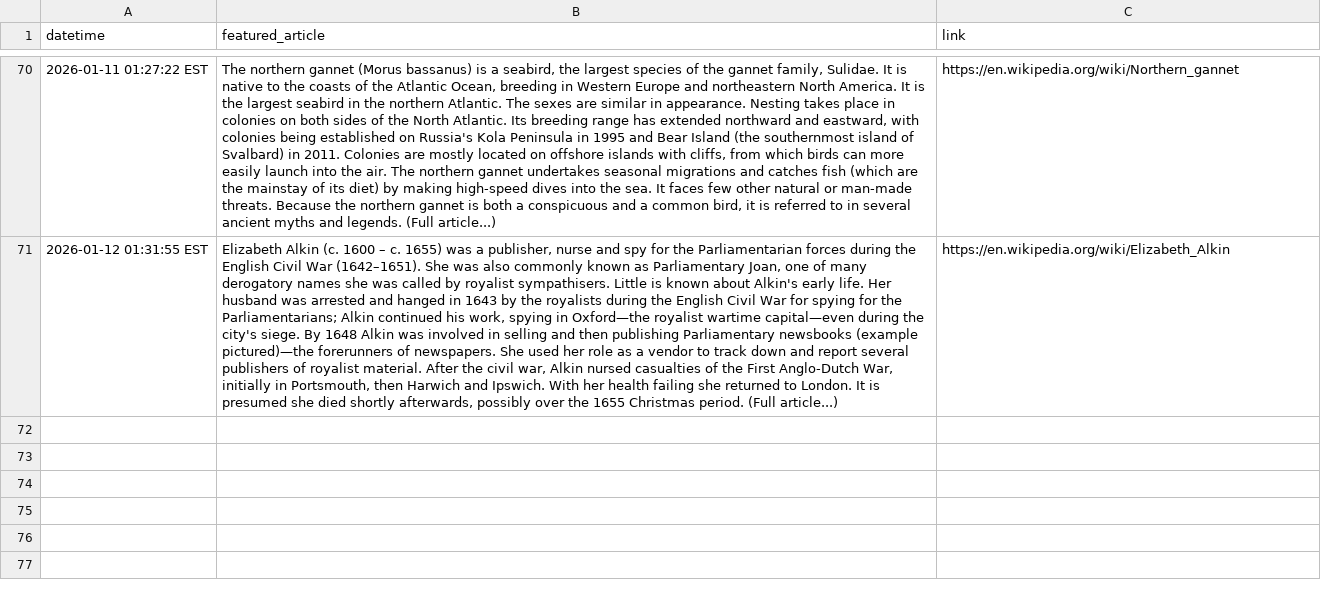
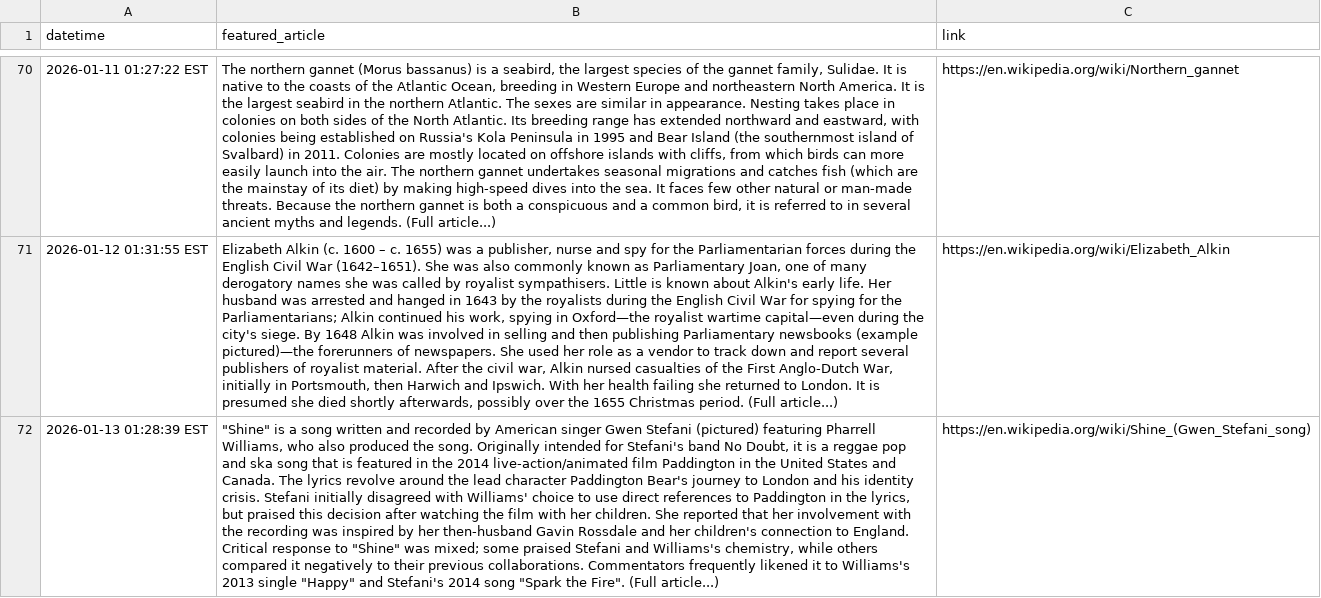
Before and after one commit to jonmccurdy/wikipedia-daily-scraper, a CSV file: data/wikipedia_daily.csv, drawn as a sheet; only a part is shown, gaps mark what is left out; the diff names each change by its address in the sheet, - before the commit and + after, or states it on an @@ line.

```diff
--- a/data/wikipedia_daily.csv
+++ b/data/wikipedia_daily.csv
+row 72: 2026-01-13 01:28:39 EST | "Shine" is a song written and recorded by American singer Gwen Stefani (pictured) featuring Pharrell Williams, who also produced the song. Originally intended for Stefani's band No Doubt, it is a reggae pop and ska song that is featured in the 2014 live-action/animated film Paddington in the United States and Canada. The lyrics revolve around the lead character Paddington Bear's journey to London and his identity crisis. Stefani initially disagreed with Williams' choice to use direct references to Paddington in the lyrics, but praised this decision after watching the film with her children. She reported that her involvement with the recording was inspired by her then-husband Gavin Rossdale and her children's connection to England. Critical response to "Shine" was mixed; some praised Stefani and Williams's chemistry, while others compared it negatively to their previous collaborations. Commentators frequently likened it to Williams's 2013 single "Happy" and Stefani's 2014 song "Spark the Fire". (Full article...) | https://en.wikipedia.org/wiki/Shine_(Gwen_Stefani_song)
```
